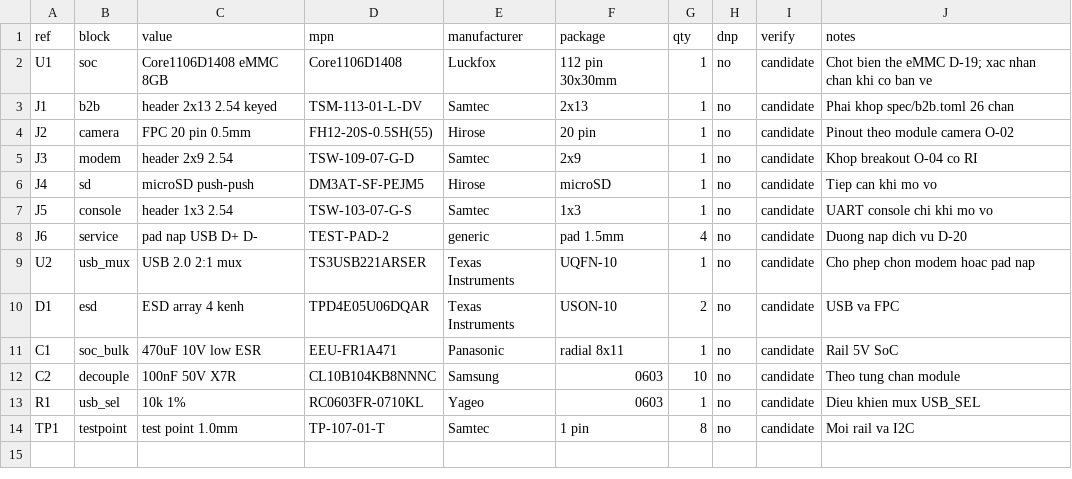
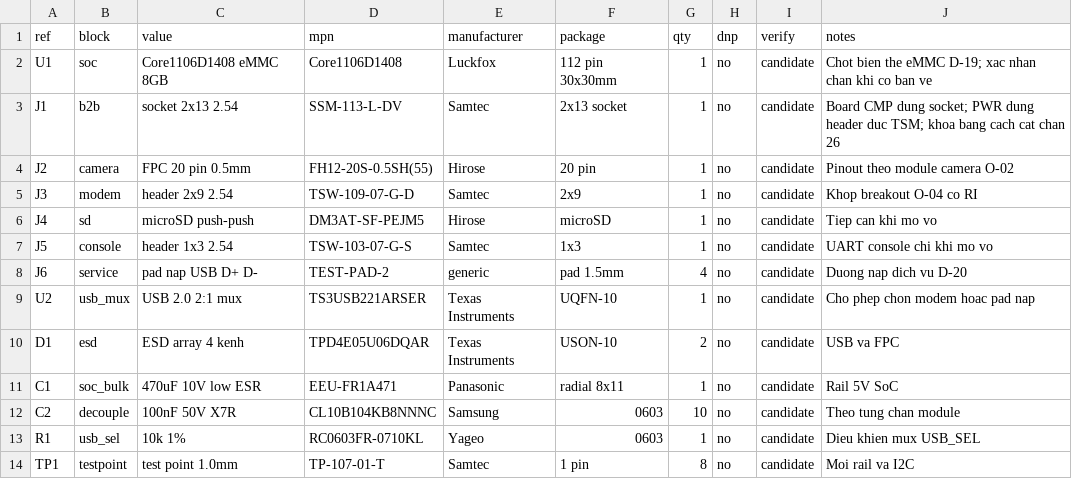
Before and after one commit to xuanvuong1702/flytex-camera, a CSV file: hardware/bom/cmp-rev-b.csv, drawn as a sheet.

```diff
--- a/hardware/bom/cmp-rev-b.csv
+++ b/hardware/bom/cmp-rev-b.csv
@@ -2,3 +2,3 @@ ref,block,value,mpn,manufacturer,package,qty,dnp,verify,notes
 U1,soc,Core1106D1408 eMMC 8GB,Core1106D1408,Luckfox,112 pin 30x30mm,1,no,candidate,Chot bien the eMMC D-19; xac nhan chan khi co ban ve
-J1,b2b,header 2x13 2.54 keyed,TSM-113-01-L-DV,Samtec,2x13,1,no,candidate,Phai khop spec/b2b.toml 26 chan
+J1,b2b,socket 2x13 2.54,SSM-113-L-DV,Samtec,2x13 socket,1,no,candidate,Board CMP dung socket; PWR dung header duc TSM; khoa bang cach cat chan 26
 J2,camera,FPC 20 pin 0.5mm,FH12-20S-0.5SH(55),Hirose,20 pin,1,no,candidate,Pinout theo module camera O-02
```
Also changed, not shown: hardware/bom/pwr-rev-a.csv, 36 other files.
